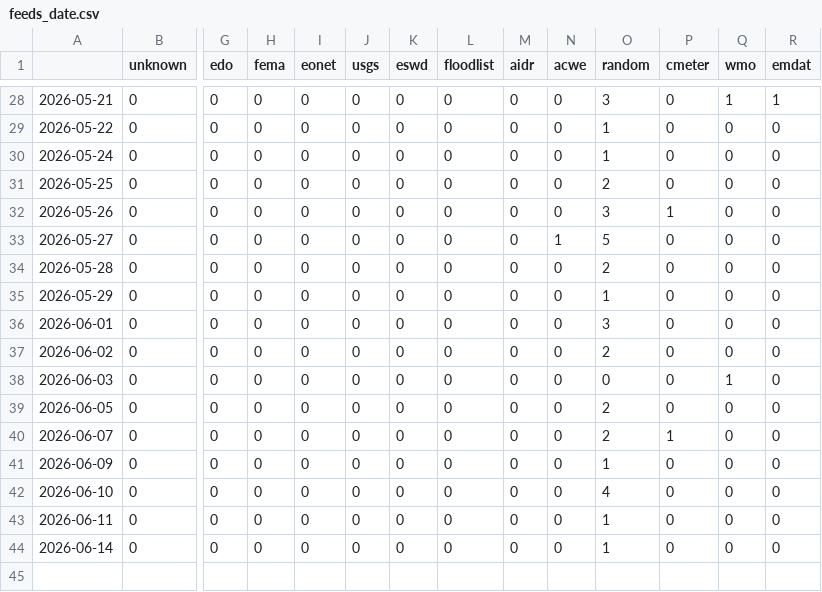
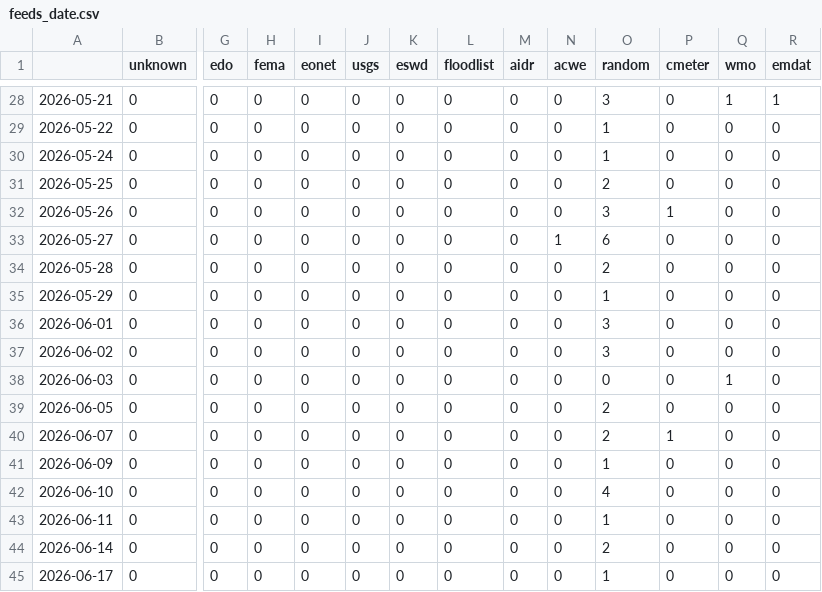
Before and after one commit to kamic-news/koreanExtremes, a CSV file: csv/feeds_date.csv, drawn as a sheet; only a part is shown, gaps mark what is left out; rows hold the shown columns only; the diff names each change by its address in the sheet, - before the commit and + after, or states it on an @@ line.

```diff
--- a/csv/feeds_date.csv
+++ b/csv/feeds_date.csv
-O33 (random): 5
+O33 (random): 6
-O37 (random): 2
+O37 (random): 3
-O44 (random): 1
+O44 (random): 2
+row 45: 2026-06-17 | 0 | 0 | 0 | 0 | 0 | 0 | 0 | 0 | 0 | 1 | 0 | 0 | 0
```
Also changed, not shown: csv/extremes_date.csv, 5 other files.
